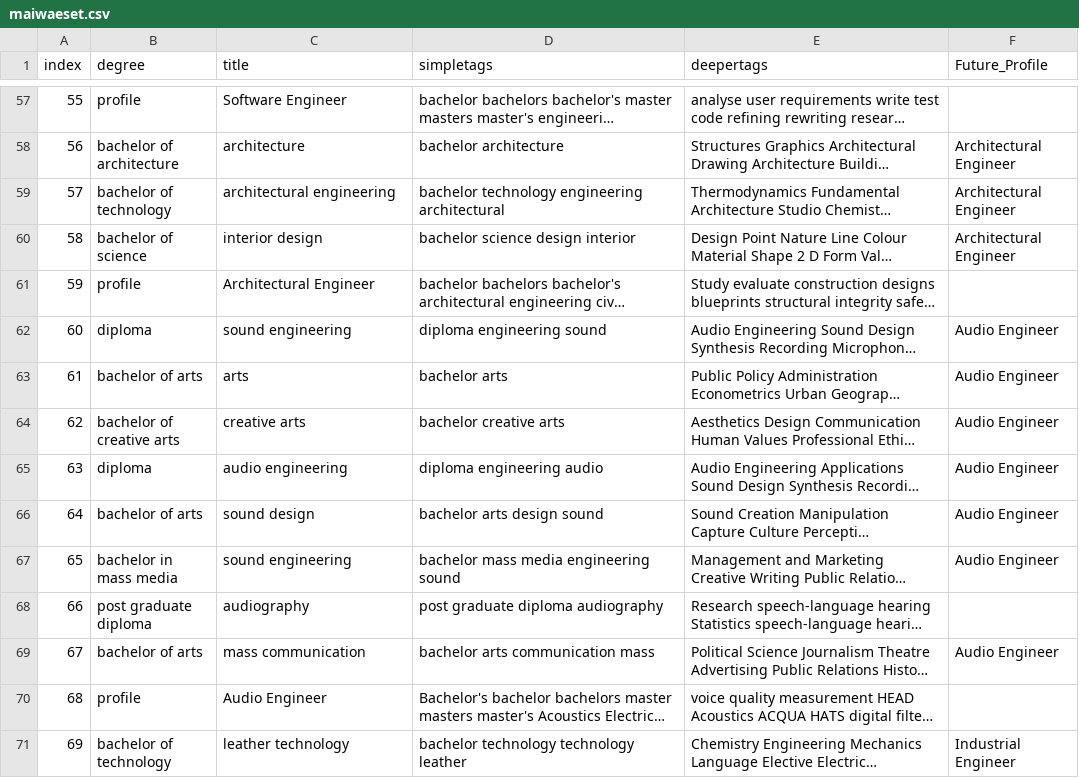
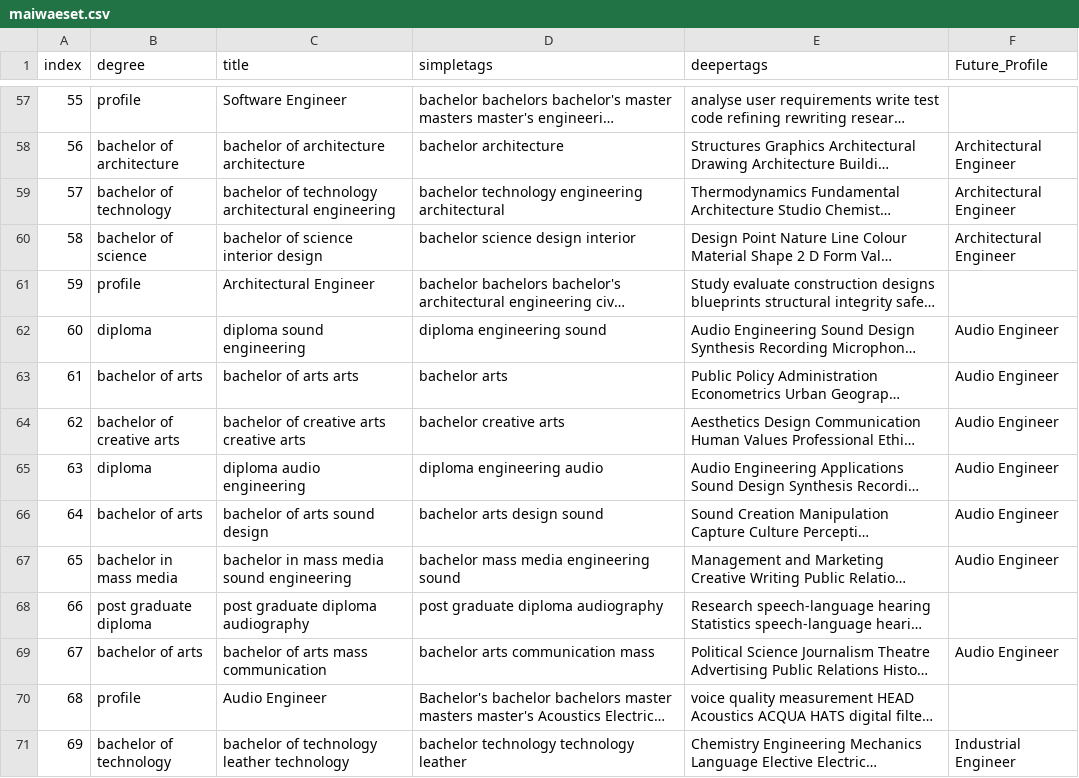
Before and after one commit to harshme93/maiwae, a CSV file: background/maiwaeset.csv, drawn as a sheet; only a part is shown, gaps mark what is left out; long unchanged cells end in …; the diff covers the shown part only; the diff names each change by its address in the sheet, - before the commit and + after, or states it on an @@ line.

```diff
--- a/background/maiwaeset.csv
+++ b/background/maiwaeset.csv
-C58 (title): architecture
+C58 (title): bachelor of architecture architecture
-C59 (title): architectural engineering
+C59 (title): bachelor of technology architectural engineering
-C60 (title): interior design
+C60 (title): bachelor of science interior design
-C62 (title): sound engineering
+C62 (title): diploma sound engineering
-C63 (title): arts
+C63 (title): bachelor of arts arts
-C64 (title): creative arts
+C64 (title): bachelor of creative arts creative arts
-C65 (title): audio engineering
+C65 (title): diploma audio engineering
-C66 (title): sound design
+C66 (title): bachelor of arts sound design
-C67 (title): sound engineering
+C67 (title): bachelor in mass media sound engineering
-C68 (title): audiography
+C68 (title): post graduate diploma audiography
-C69 (title): mass communication
+C69 (title): bachelor of arts mass communication
-C71 (title): leather technology
+C71 (title): bachelor of technology leather technology
```
Also changed, not shown: 177 edited cells elsewhere in this file, 5 other files.
